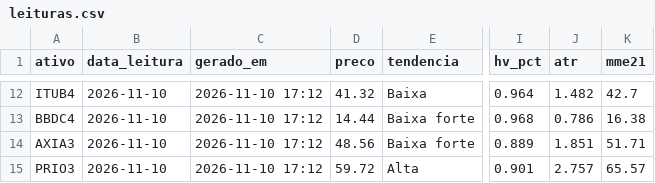
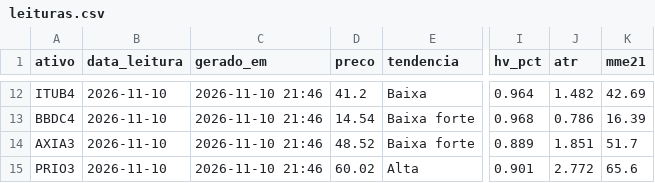
Before and after one commit to DCS1986/PAINEL-ARBITRAGEM, a CSV file: radar_tecnico/radar/leituras.csv, drawn as a sheet; only a part is shown, gaps mark what is left out; the diff covers the shown part only; the diff names each change by its address in the sheet, - before the commit and + after, or states it on an @@ line.

```diff
--- a/radar_tecnico/radar/leituras.csv
+++ b/radar_tecnico/radar/leituras.csv
-C12:C15 (gerado_em): 2026-11-10 17:12
+C12:C15 (gerado_em): 2026-11-10 21:46
-D12 (preco): 41.32
+D12 (preco): 41.2
-K12 (mme21): 42.7
+K12 (mme21): 42.69
-D13 (preco): 14.44
+D13 (preco): 14.54
-K13 (mme21): 16.38
+K13 (mme21): 16.39
-D14 (preco): 48.56
+D14 (preco): 48.52
-K14 (mme21): 51.71
+K14 (mme21): 51.7
-D15 (preco): 59.72
+D15 (preco): 60.02
-J15 (atr): 2.757
+J15 (atr): 2.772
-K15 (mme21): 65.57
+K15 (mme21): 65.6
```
Also changed, not shown: 42 edited cells elsewhere in this file.
